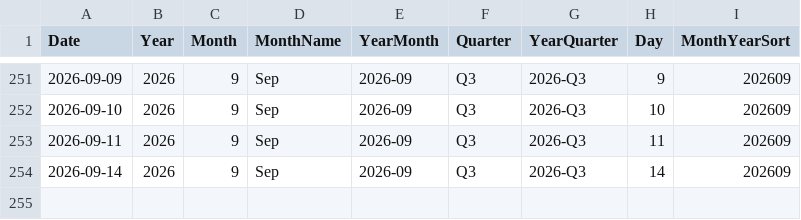
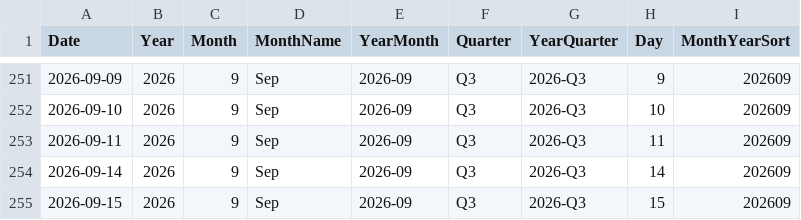
Before and after one commit to AlexTouvras/powerbi-portfolio, a CSV file: 01-finance/data/gold/DimDate.csv, drawn as a sheet; only a part is shown, gaps mark what is left out; the diff names each change by its address in the sheet, - before the commit and + after, or states it on an @@ line.

```diff
--- a/01-finance/data/gold/DimDate.csv
+++ b/01-finance/data/gold/DimDate.csv
+row 255: 2026-09-15 | 2026 | 9 | Sep | 2026-09 | Q3 | 2026-Q3 | 15 | 202609
```
Also changed, not shown: 3 other files.
